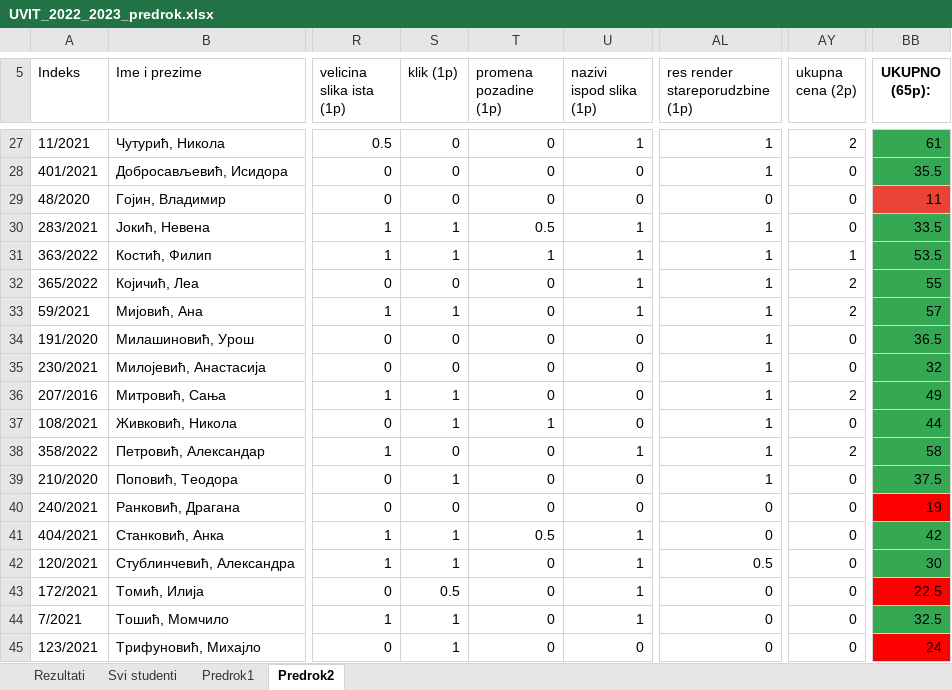
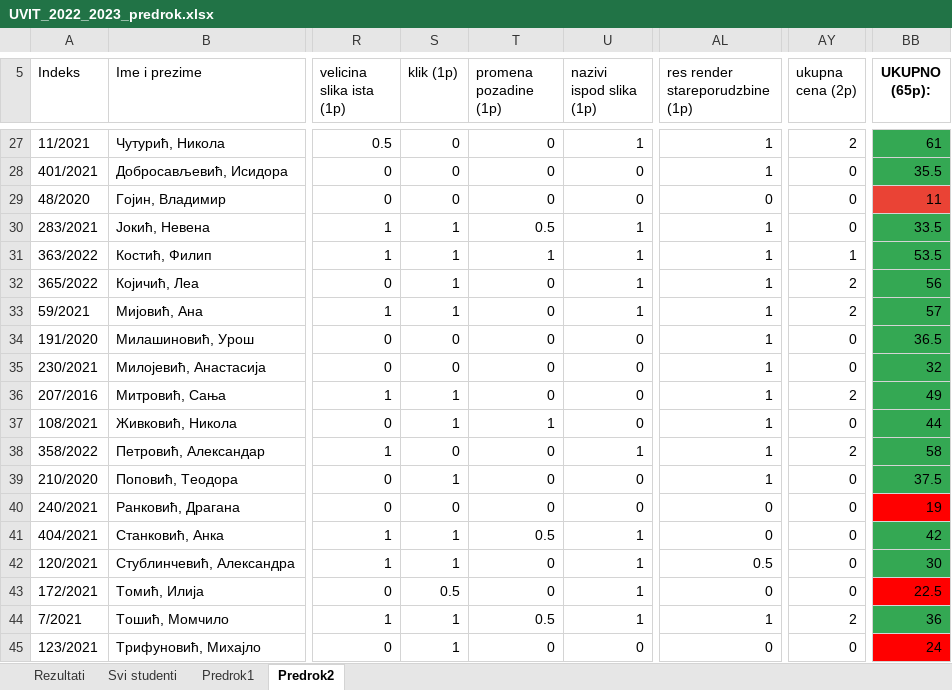
Before and after one commit to MatfUVIT/info, an Excel workbook: pismeni-ispiti/info/2023/UVIT_2022_2023_predrok.xlsx, sheet Predrok2, drawn as a sheet; only a part is shown, gaps mark what is left out; values as stored, in another font and other column widths than the file's, no borders; charts and pictures not drawn; the diff names each change by its address in the sheet, - before the commit and + after, or states it on an @@ line.

```diff
--- a/pismeni-ispiti/info/2023/UVIT_2022_2023_predrok.xlsx (sheet Predrok2)
+++ b/pismeni-ispiti/info/2023/UVIT_2022_2023_predrok.xlsx (sheet Predrok2)
-S32 (klik (1p)): 0
+S32 (klik (1p)): 1
-BB32 (UKUPNO (65p):): 55
+BB32 (UKUPNO (65p):): 56
-T44 (promena pozadine (1p)): 0
+T44 (promena pozadine (1p)): 0.5
-AL44 (res render stareporudzbine (1p)): 0
+AL44 (res render stareporudzbine (1p)): 1
-AY44 (ukupna cena (2p)): 0
+AY44 (ukupna cena (2p)): 2
-BB44 (UKUPNO (65p):): 32.5
+BB44 (UKUPNO (65p):): 36
```
Also changed, not shown: sheet Predrok1, sheet Rezultati.
